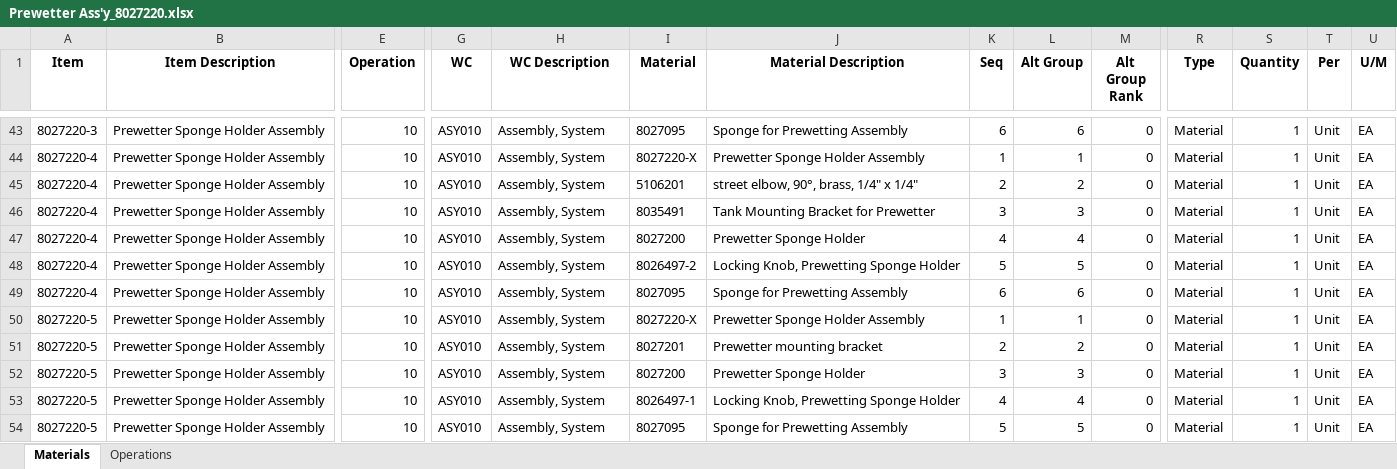
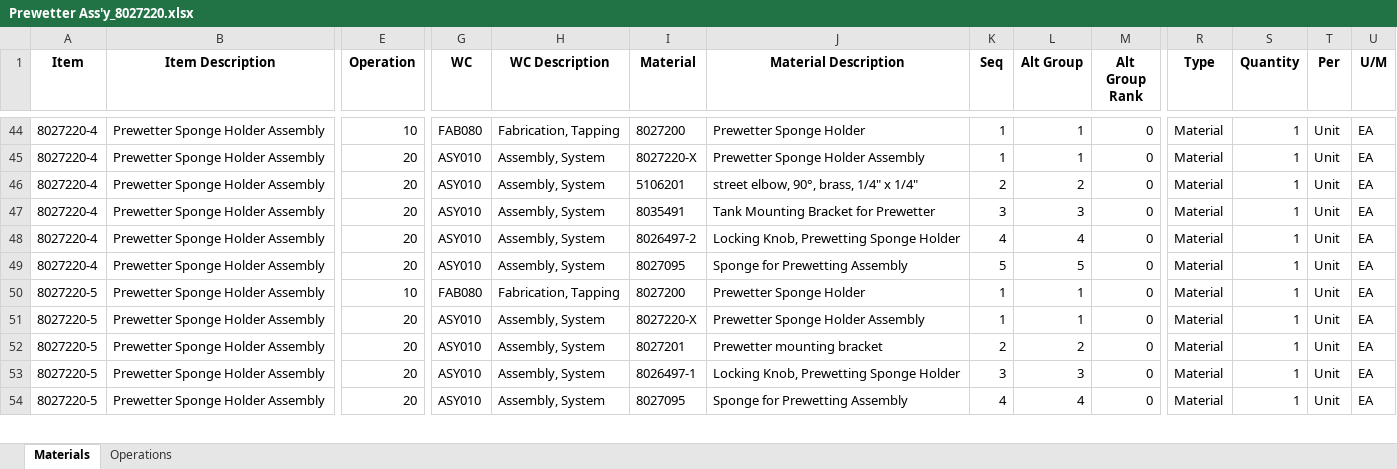
Before and after one commit to MilesStarr/TACTIC_ERP_Phase2BOM, an Excel workbook: OpsAndMats/Prewetter Ass'y_8027220.xlsx, sheet Materials, drawn as a sheet; only a part is shown, gaps mark what is left out; values as stored, in another font and other column widths than the file's, no borders; removed rows and columns are numbered as before the commit, all else as after; rows hold the shown columns only; the diff covers the shown part only; the diff names each change by its address in the sheet, - before the commit and + after, or states it on an @@ line.

```diff
--- a/OpsAndMats/Prewetter Ass'y_8027220.xlsx (sheet Materials)
+++ b/OpsAndMats/Prewetter Ass'y_8027220.xlsx (sheet Materials)
-A44 (Item): 8027220-3
+A44 (Item): 8027220-4
-G44 (WC): ASY010
+G44 (WC): FAB080
-H44 (WC Description): Assembly, System
+H44 (WC Description): Fabrication, Tapping
-I44 (Material): 8027095
+I44 (Material): 8027200
-J44 (Material Description): Sponge for Prewetting Assembly
+J44 (Material Description): Prewetter Sponge Holder
-K44 (Seq): 6
+K44 (Seq): 1
-L44 (Alt Group): 6
+L44 (Alt Group): 1
-E45:E49 (Operation): 10
+E45:E49 (Operation): 20
-I48 (Material): 8027200
+I48 (Material): 8026497-2
-J48 (Material Description): Prewetter Sponge Holder
+J48 (Material Description): Locking Knob, Prewetting Sponge Holder
-I49 (Material): 8026497-2
+I49 (Material): 8027095
-J49 (Material Description): Locking Knob, Prewetting Sponge Holder
+J49 (Material Description): Sponge for Prewetting Assembly
-row 49: 8027220-4 | Prewetter Sponge Holder Assembly | 10 | ASY010 | Assembly, System | 8027095 | Sponge for Prewetting Assembly | 6 | 6 | 0 | Material | 1 | Unit | EA
-G50 (WC): ASY010
+G50 (WC): FAB080
-H50 (WC Description): Assembly, System
+H50 (WC Description): Fabrication, Tapping
-I50 (Material): 8027220-X
+I50 (Material): 8027200
-J50 (Material Description): Prewetter Sponge Holder Assembly
+J50 (Material Description): Prewetter Sponge Holder
-E51:E54 (Operation): 10
+E51:E54 (Operation): 20
-I51 (Material): 8027201
+I51 (Material): 8027220-X
-J51 (Material Description): Prewetter mounting bracket
+J51 (Material Description): Prewetter Sponge Holder Assembly
-K51 (Seq): 2
+K51 (Seq): 1
-L51 (Alt Group): 2
+L51 (Alt Group): 1
-I52 (Material): 8027200
+I52 (Material): 8027201
-J52 (Material Description): Prewetter Sponge Holder
+J52 (Material Description): Prewetter mounting bracket
-K52 (Seq): 3
+K52 (Seq): 2
-L52 (Alt Group): 3
+L52 (Alt Group): 2
-K53 (Seq): 4
+K53 (Seq): 3
-L53 (Alt Group): 4
+L53 (Alt Group): 3
-K54 (Seq): 5
+K54 (Seq): 4
-L54 (Alt Group): 5
+L54 (Alt Group): 4
```
Also changed, not shown: 1 added row and 84 edited cells elsewhere in this sheet, sheet Operations, OpsAndMats/M258A.xlsx, OpsAndMats/Model28.xlsx, 6 other files.
